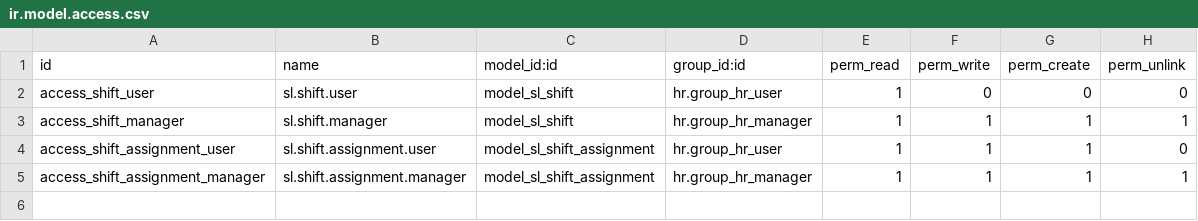
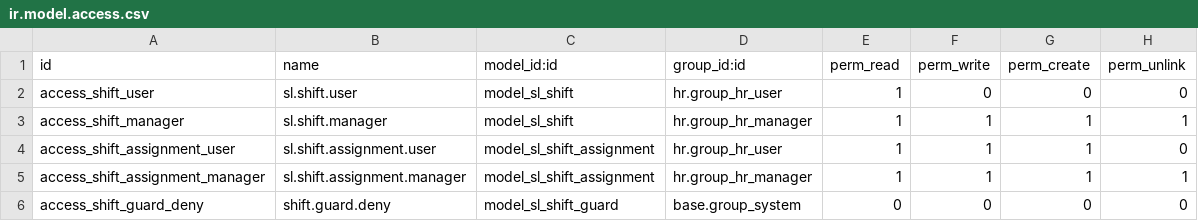
Before and after one commit to SamirLadoui/free-odooapps, a CSV file: sl_employee_shift/security/ir.model.access.csv, drawn as a sheet; the diff names each change by its address in the sheet, - before the commit and + after, or states it on an @@ line.

Commit message:
[ADD] sl_employee_shift: add shift attendance and work entry integrations

```diff
--- a/sl_employee_shift/security/ir.model.access.csv
+++ b/sl_employee_shift/security/ir.model.access.csv
+row 6: access_shift_guard_deny | shift.guard.deny | model_sl_shift_guard | base.group_system | 0 | 0 | 0 | 0
```
Also changed, not shown: 30 other files.
